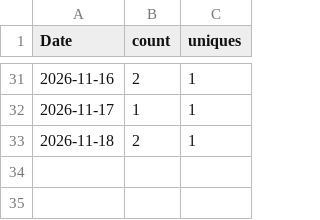
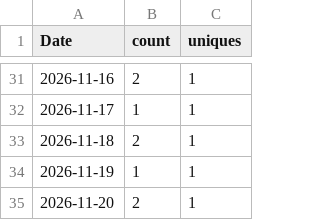
Before and after one commit to vogtpet/NHK, a CSV file: tools/traffic/views.csv, drawn as a sheet; only a part is shown, gaps mark what is left out; the diff names each change by its address in the sheet, - before the commit and + after, or states it on an @@ line.

```diff
--- a/tools/traffic/views.csv
+++ b/tools/traffic/views.csv
+row 34: 2026-11-19 | 1 | 1
+row 35: 2026-11-20 | 2 | 1
```
Also changed, not shown: tools/traffic/history.csv, tools/traffic/site_views.csv, 2 other files.
